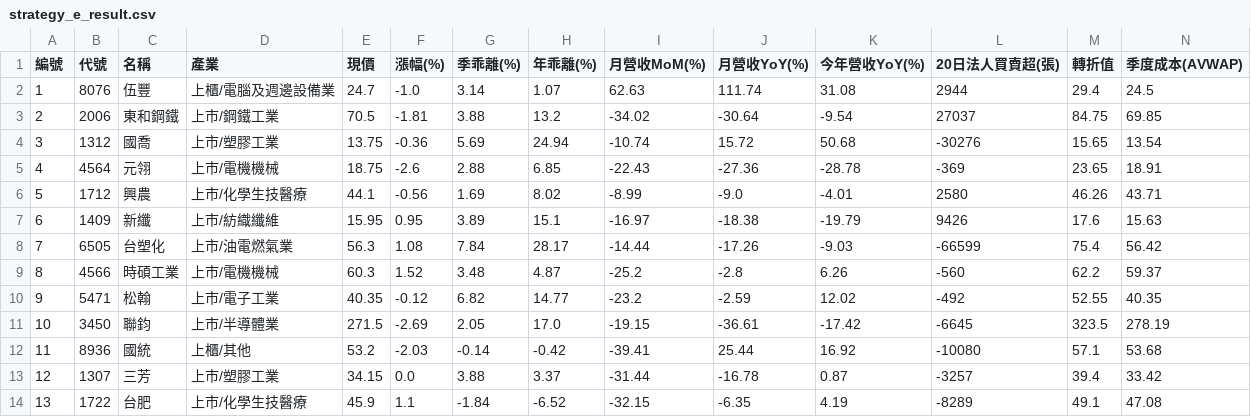
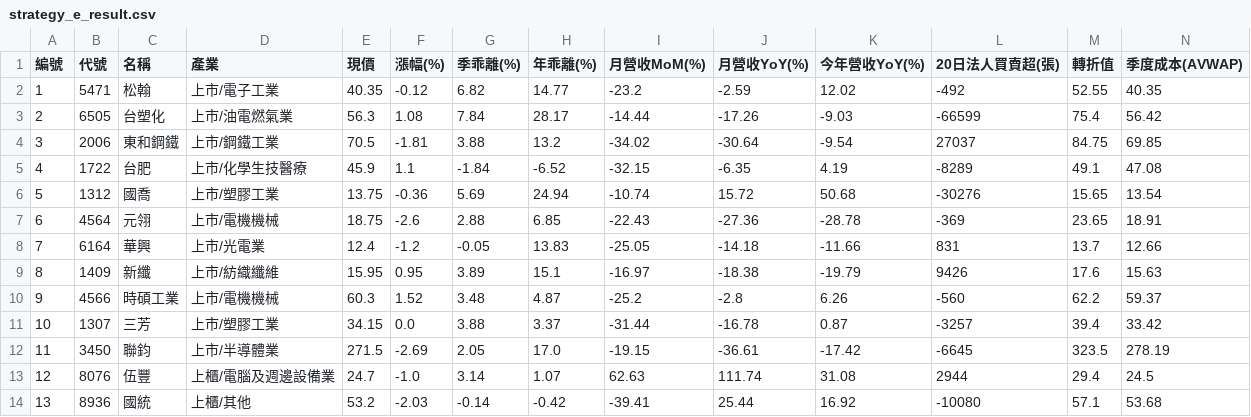
Before and after one commit to chiachan0108/quantum-scanner-web, a CSV file: strategy_e_result.csv, drawn as a sheet; only a part is shown; removed rows and columns are numbered as before the commit, all else as after; rows hold the shown columns only; the diff covers the shown part only; the diff names each change by its address in the sheet, - before the commit and + after, or states it on an @@ line.

```diff
--- a/strategy_e_result.csv
+++ b/strategy_e_result.csv
-B2 (代號): 8076
+B2 (代號): 5471
-C2 (名稱): 伍豐
+C2 (名稱): 松翰
-D2 (產業): 上櫃/電腦及週邊設備業
+D2 (產業): 上市/電子工業
-E2 (現價): 24.7
+E2 (現價): 40.35
-F2 (漲幅(%)): -1.0
+F2 (漲幅(%)): -0.12
-G2 (季乖離(%)): 3.14
+G2 (季乖離(%)): 6.82
-H2 (年乖離(%)): 1.07
+H2 (年乖離(%)): 14.77
-I2 (月營收MoM(%)): 62.63
+I2 (月營收MoM(%)): -23.2
-J2 (月營收YoY(%)): 111.74
+J2 (月營收YoY(%)): -2.59
-K2 (今年營收YoY(%)): 31.08
+K2 (今年營收YoY(%)): 12.02
-L2 (20日法人買賣超(張)): 2944
+L2 (20日法人買賣超(張)): -492
-M2 (轉折值): 29.4
+M2 (轉折值): 52.55
-N2 (季度成本(AVWAP)): 24.5
+N2 (季度成本(AVWAP)): 40.35
+row 3: 2 | 6505 | 台塑化 | 上市/油電燃氣業 | 56.3 | 1.08 | 7.84 | 28.17 | -14.44 | -17.26 | -9.03 | -66599 | 75.4 | 56.42
-A4 (編號): 2
+A4 (編號): 3
+row 5: 4 | 1722 | 台肥 | 上市/化學生技醫療 | 45.9 | 1.1 | -1.84 | -6.52 | -32.15 | -6.35 | 4.19 | -8289 | 49.1 | 47.08
-A6 (編號): 3
+A6 (編號): 5
-A7 (編號): 4
+A7 (編號): 6
-row 6: 5 | 1712 | 興農 | 上市/化學生技醫療 | 44.1 | -0.56 | 1.69 | 8.02 | -8.99 | -9.0 | -4.01 | 2580 | 46.26 | 43.71
+row 8: 7 | 6164 | 華興 | 上市/光電業 | 12.4 | -1.2 | -0.05 | 13.83 | -25.05 | -14.18 | -11.66 | 831 | 13.7 | 12.66
-A9 (編號): 6
+A9 (編號): 8
-row 8: 7 | 6505 | 台塑化 | 上市/油電燃氣業 | 56.3 | 1.08 | 7.84 | 28.17 | -14.44 | -17.26 | -9.03 | -66599 | 75.4 | 56.42
-A10 (編號): 8
+A10 (編號): 9
-row 10: 9 | 5471 | 松翰 | 上市/電子工業 | 40.35 | -0.12 | 6.82 | 14.77 | -23.2 | -2.59 | 12.02 | -492 | 52.55 | 40.35
+row 11: 10 | 1307 | 三芳 | 上市/塑膠工業 | 34.15 | 0.0 | 3.88 | 3.37 | -31.44 | -16.78 | 0.87 | -3257 | 39.4 | 33.42
-A12 (編號): 10
+A12 (編號): 11
+row 13: 12 | 8076 | 伍豐 | 上櫃/電腦及週邊設備業 | 24.7 | -1.0 | 3.14 | 1.07 | 62.63 | 111.74 | 31.08 | 2944 | 29.4 | 24.5
-A14 (編號): 11
+A14 (編號): 13
-row 13: 12 | 1307 | 三芳 | 上市/塑膠工業 | 34.15 | 0.0 | 3.88 | 3.37 | -31.44 | -16.78 | 0.87 | -3257 | 39.4 | 33.42
-row 14: 13 | 1722 | 台肥 | 上市/化學生技醫療 | 45.9 | 1.1 | -1.84 | -6.52 | -32.15 | -6.35 | 4.19 | -8289 | 49.1 | 47.08
```
Also changed, not shown: 17 edited cells elsewhere in this file, strategy_a_result.csv, strategy_b_result.csv, 2 other files.
